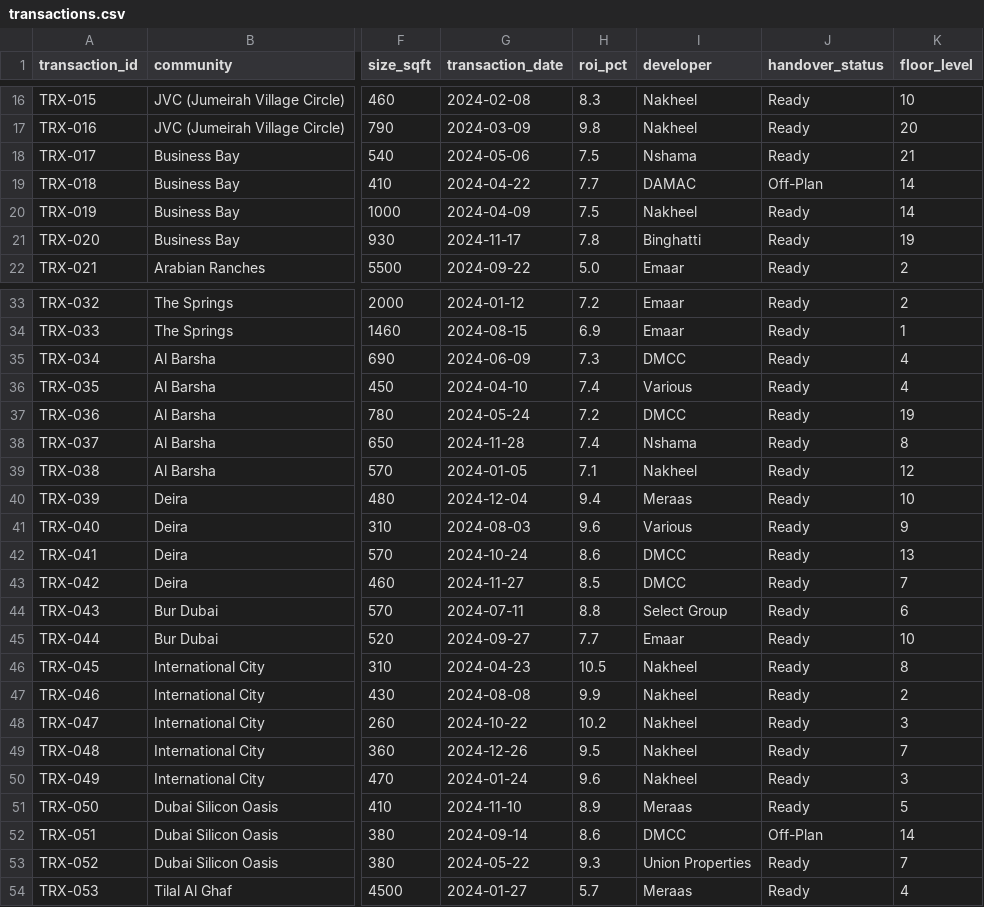
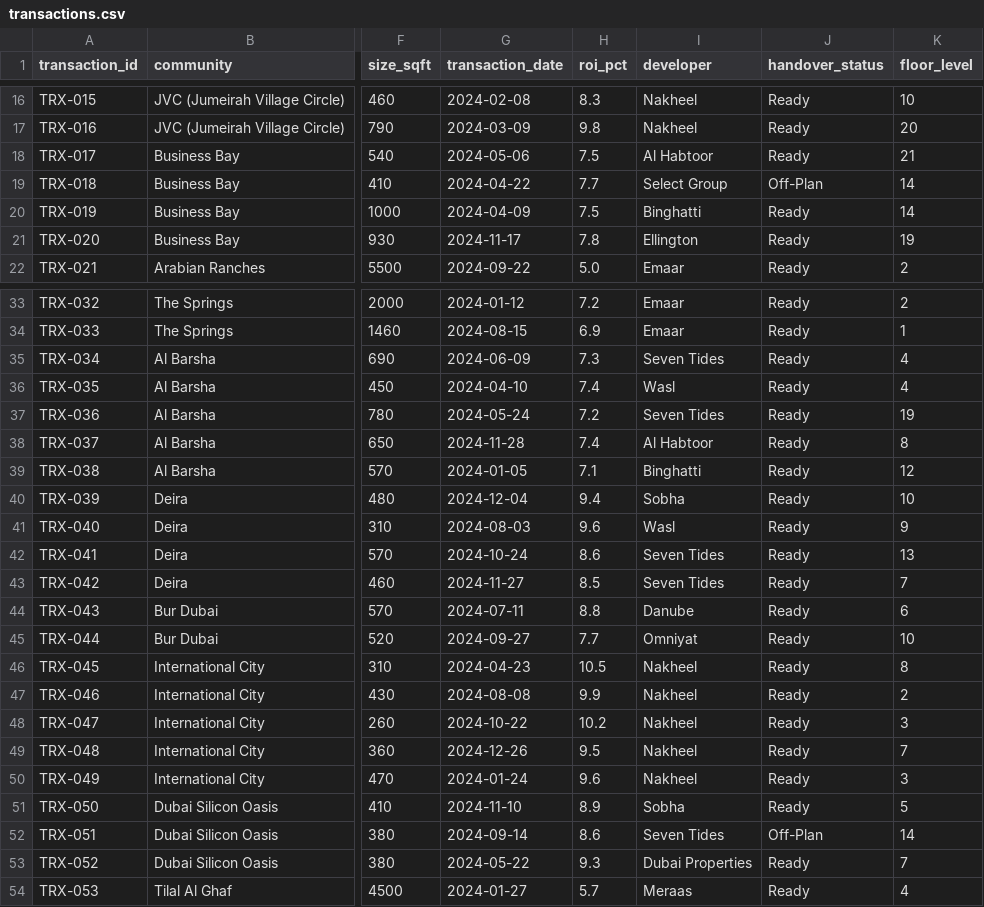
Before and after one commit to ahmedbasolan/dubai-property-bot, a CSV file: data/raw/transactions.csv, drawn as a sheet; only a part is shown, gaps mark what is left out; the diff covers the shown part only; the diff names each change by its address in the sheet, - before the commit and + after, or states it on an @@ line.

Commit message:
fix(data): reconcile developer counts with the scorecards
"Various" communities drew from a pool containing the master developers, so Emaar and Nakheel showed 18 by transactions.developer but 16 in their scorecards. The pool now holds only non-master builders and keeps its 11-entry length, so the seeded RNG stream and every other generated field are byte-identical (verified: only the developer column changed).

```diff
--- a/data/raw/transactions.csv
+++ b/data/raw/transactions.csv
-I18 (developer): Nshama
+I18 (developer): Al Habtoor
-I19 (developer): DAMAC
+I19 (developer): Select Group
-I20 (developer): Nakheel
+I20 (developer): Binghatti
-I21 (developer): Binghatti
+I21 (developer): Ellington
-I35 (developer): DMCC
+I35 (developer): Seven Tides
-I36 (developer): Various
+I36 (developer): Wasl
-I37 (developer): DMCC
+I37 (developer): Seven Tides
-I38 (developer): Nshama
+I38 (developer): Al Habtoor
-I39 (developer): Nakheel
+I39 (developer): Binghatti
-I40 (developer): Meraas
+I40 (developer): Sobha
-I41 (developer): Various
+I41 (developer): Wasl
-I42:I43 (developer): DMCC
+I42:I43 (developer): Seven Tides
-I44 (developer): Select Group
+I44 (developer): Danube
-I45 (developer): Emaar
+I45 (developer): Omniyat
-I51 (developer): Meraas
+I51 (developer): Sobha
-I52 (developer): DMCC
+I52 (developer): Seven Tides
-I53 (developer): Union Properties
+I53 (developer): Dubai Properties
```
Also changed, not shown: 2 edited cells elsewhere in this file, 3 other files.
